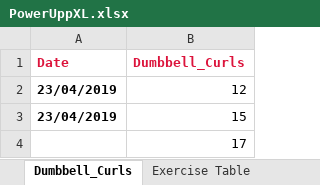
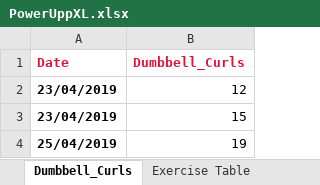
Before and after one commit to RobertWoodhouse/PowerUpp, an Excel workbook: PowerUppXL.xlsx, sheet Dumbbell_Curls, drawn as a sheet; values as stored, in another font and other column widths than the file's, no borders; removed rows and columns are numbered as before the commit, all else as after; the diff names each change by its address in the sheet, - before the commit and + after, or states it on an @@ line.

```diff
--- a/PowerUppXL.xlsx (sheet Dumbbell_Curls)
+++ b/PowerUppXL.xlsx (sheet Dumbbell_Curls)
-row 4:  | 17
+row 4: 25/04/2019 | 19
```
Also changed, not shown: sheet Exercise Table, sheet Dumbbell_Side_Bend, sheet Reverse_Leg_Lift, sheet Squats, 4 other files.
